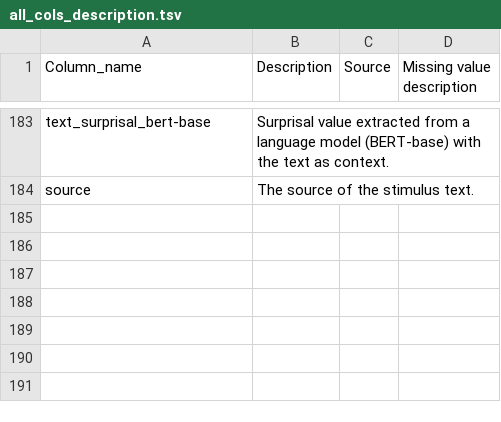
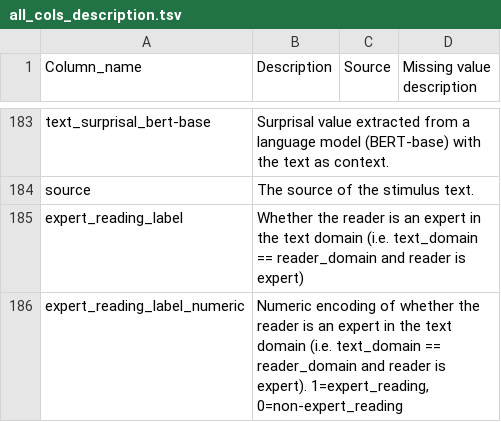
Before and after one commit to DiLi-Lab/PoTeC, a TSV file: additional_scripts/all_cols_description.tsv, drawn as a sheet; only a part is shown, gaps mark what is left out; the diff names each change by its address in the sheet, - before the commit and + after, or states it on an @@ line.

Commit message:
added expert_reading_label

```diff
--- a/additional_scripts/all_cols_description.tsv
+++ b/additional_scripts/all_cols_description.tsv
+row 185: expert_reading_label | Whether the reader is an expert in the text domain (i.e. text_domain == reader_domain and reader is expert)
+row 186: expert_reading_label_numeric | Numeric encoding of whether the reader is an expert in the text domain (i.e. text_domain == reader_domain and reader is expert). 1=expert_reading, 0=non-expert_reading
```
Also changed, not shown: 9 other files.
